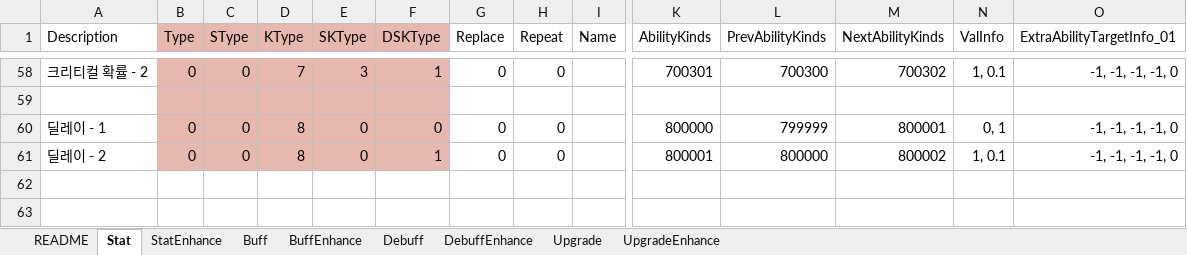
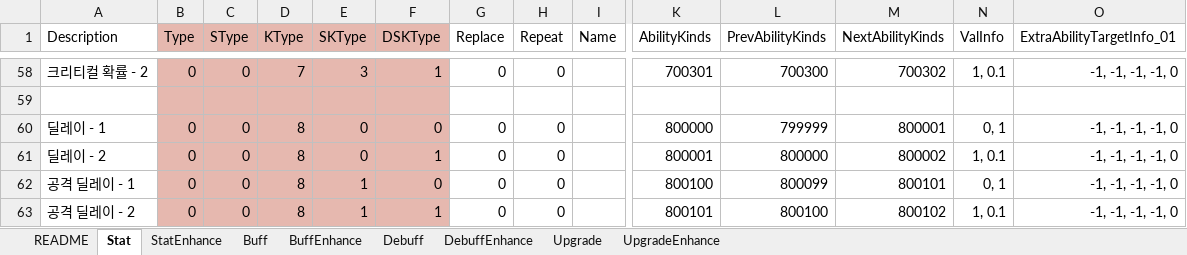
Before and after one commit to devmodle/0300000201.module_unity, an Excel workbook: Tables/G_AbilityInfoTable.xlsx, sheet Stat, drawn as a sheet; only a part is shown, gaps mark what is left out; values as stored, in another font and other column widths than the file's, no borders; charts and pictures not drawn; rows hold the shown columns only; the diff names each change by its address in the sheet, - before the commit and + after, or states it on an @@ line.

```diff
--- a/Tables/G_AbilityInfoTable.xlsx (sheet Stat)
+++ b/Tables/G_AbilityInfoTable.xlsx (sheet Stat)
+row 62: 공격 딜레이 - 1 | 0 | 0 | 8 | 1 | 0 | 0 | 0 |  | 800100 | 800099 | 800101 | 0, 1 | -1, -1, -1, -1, 0
+row 63: 공격 딜레이 - 2 | 0 | 0 | 8 | 1 | 1 | 0 | 0 |  | 800101 | 800100 | 800102 | 1, 0.1 | -1, -1, -1, -1, 0
```
Also changed, not shown: sheet README, Tables/G_MissionInfoTable.xlsx, Tables/G_ProductInfoTable.xlsx, 14 other files.
